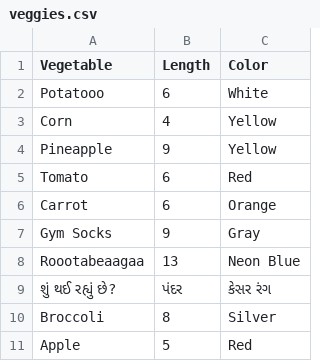
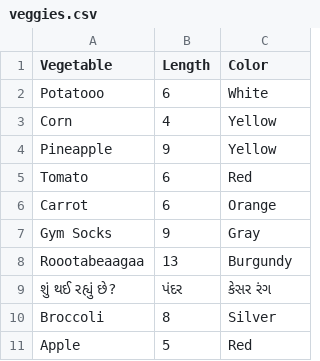
Before and after one commit to data4news/bad-veggies, a CSV file: veggies.csv, drawn as a sheet.

Commit message:
rutebaga color was changed

```diff
--- a/veggies.csv
+++ b/veggies.csv
@@ -7,3 +7,3 @@ Carrot,6, Orange
 Gym Socks,9, Gray
-Roootabeaagaa,13, Neon Blue
+Roootabeaagaa,13, Burgundy
 શું થઈ રહ્યું છે?, પંદર, કેસર રંગ
```
